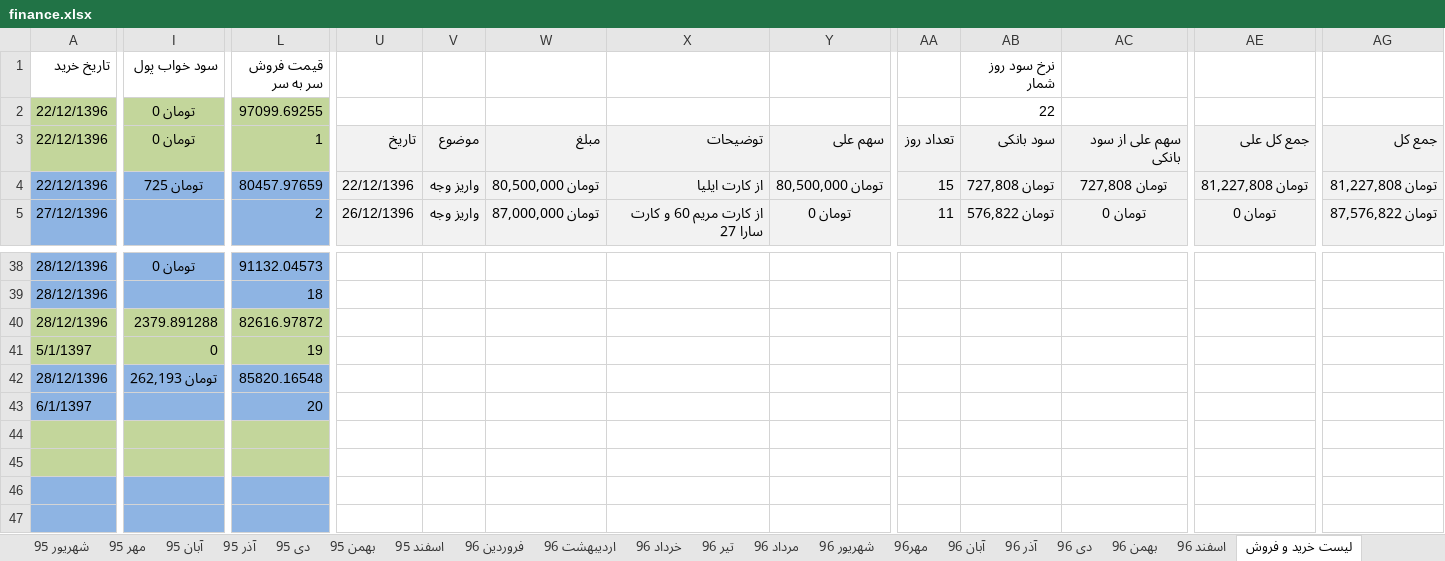
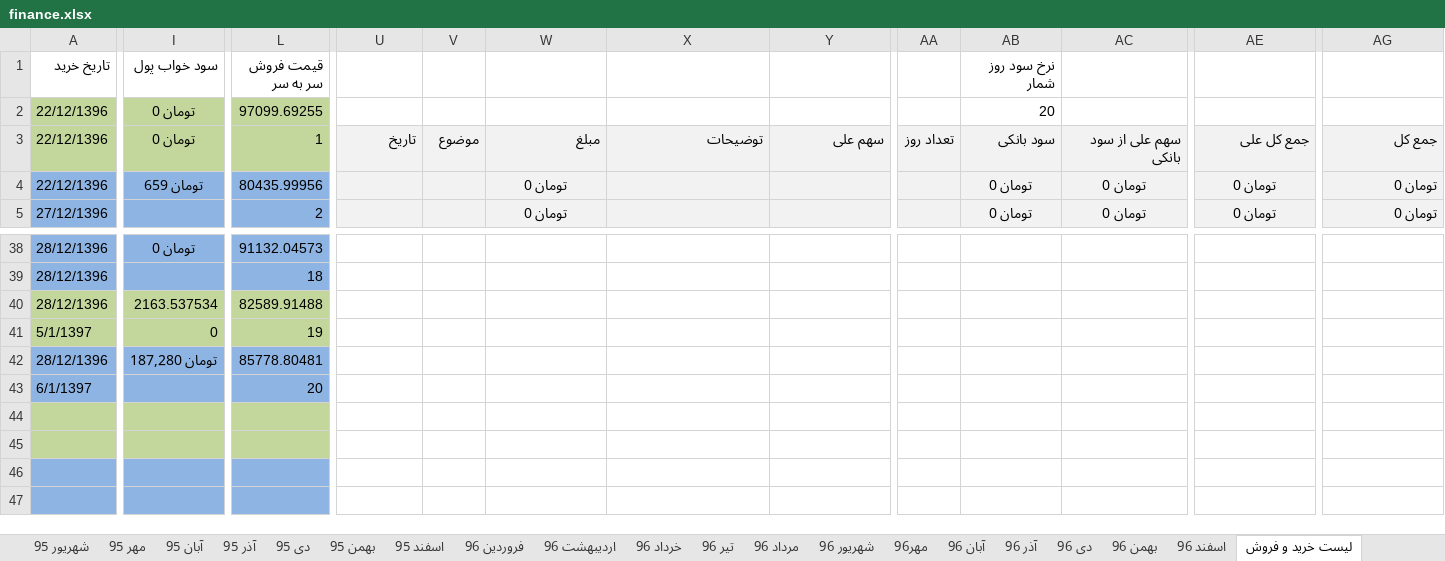
Before and after one commit to ali61n60/AudioDemo, an Excel workbook: AudioDemo/finance/finance.xlsx, sheet لیست خرید و فروش, drawn as a sheet; only a part is shown, gaps mark what is left out; values as stored, in another font and other column widths than the file's, no borders; the diff covers the shown part only; the diff names each change by its address in the sheet, - before the commit and + after, or states it on an @@ line.

```diff
--- a/AudioDemo/finance/finance.xlsx (sheet لیست خرید و فروش)
+++ b/AudioDemo/finance/finance.xlsx (sheet لیست خرید و فروش)
-AB2 (نرخ سود روز شمار): 22
+AB2 (نرخ سود روز شمار): 20
-I4 (سود خواب پول): تومان 725
+I4 (سود خواب پول): تومان 659
-L4 (قیمت فروش سر به سر): 80457.97659
+L4 (قیمت فروش سر به سر): 80435.99956
-U4: 22/12/1396
+U4: (empty)
-V4:V5: واریز وجه
+V4:V5: (empty)
-W4: تومان 80,500,000
+W4: تومان 0
-X4: از کارت ایلیا
+X4: (empty)
-Y4: تومان 80,500,000
+Y4: (empty)
-AA4: 15
+AA4: (empty)
-AB4 (نرخ سود روز شمار): تومان 727,808
+AB4 (نرخ سود روز شمار): تومان 0
-AC4: تومان 727,808
+AC4: تومان 0
-AE4: تومان 81,227,808
+AE4: تومان 0
-AG4: تومان 81,227,808
+AG4: تومان 0
-U5: 26/12/1396
+U5: (empty)
-W5: تومان 87,000,000
+W5: تومان 0
-X5: از کارت مریم 60 و کارت سارا 27
+X5: (empty)
-Y5: تومان 0
+Y5: (empty)
-AA5: 11
+AA5: (empty)
-AB5 (نرخ سود روز شمار): تومان 576,822
+AB5 (نرخ سود روز شمار): تومان 0
-AG5: تومان 87,576,822
+AG5: تومان 0
-I40 (سود خواب پول): 2379.891288
+I40 (سود خواب پول): 2163.537534
-L40 (قیمت فروش سر به سر): 82616.97872
+L40 (قیمت فروش سر به سر): 82589.91488
-I42 (سود خواب پول): تومان 262,193
+I42 (سود خواب پول): تومان 187,280
-L42 (قیمت فروش سر به سر): 85820.16548
+L42 (قیمت فروش سر به سر): 85778.80481
```
Also changed, not shown: 69 edited cells elsewhere in this sheet, sheet مسکن مریم یاران, sheet سارا, sheet اوراق بدون ریسک, sheet مسکن ایلیا, sheet برنامه 5 ساله, sheet فروردین 97, formulas that keep their value.
